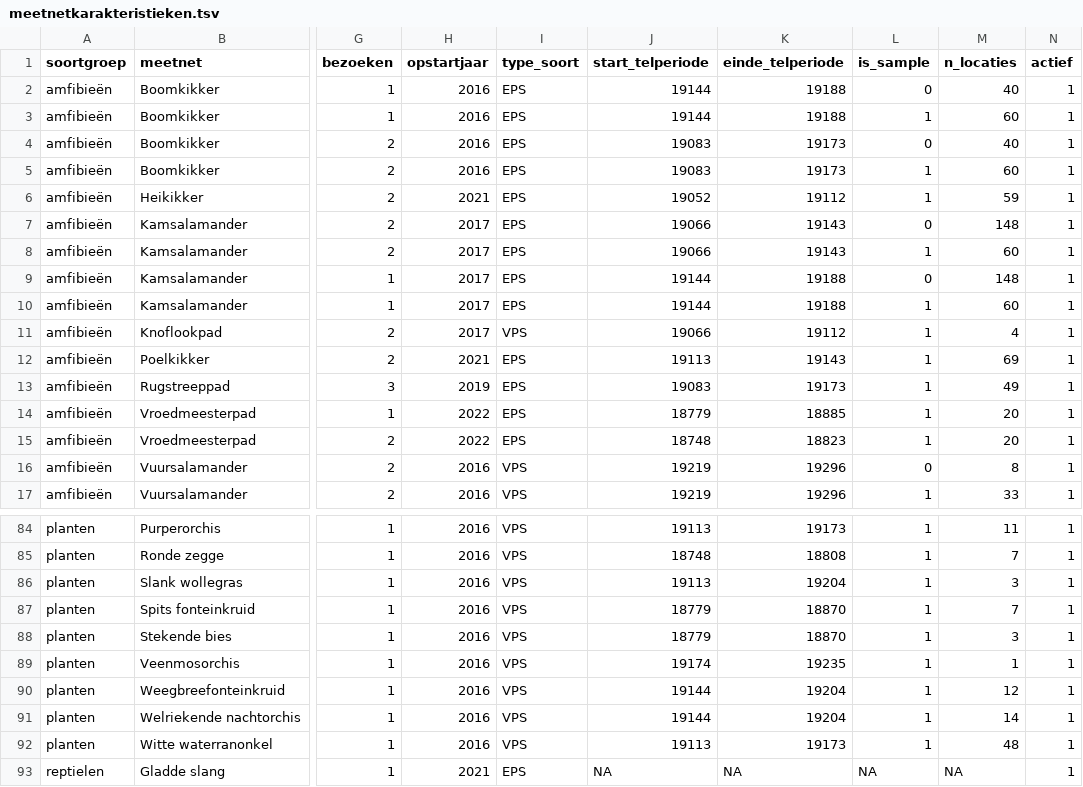
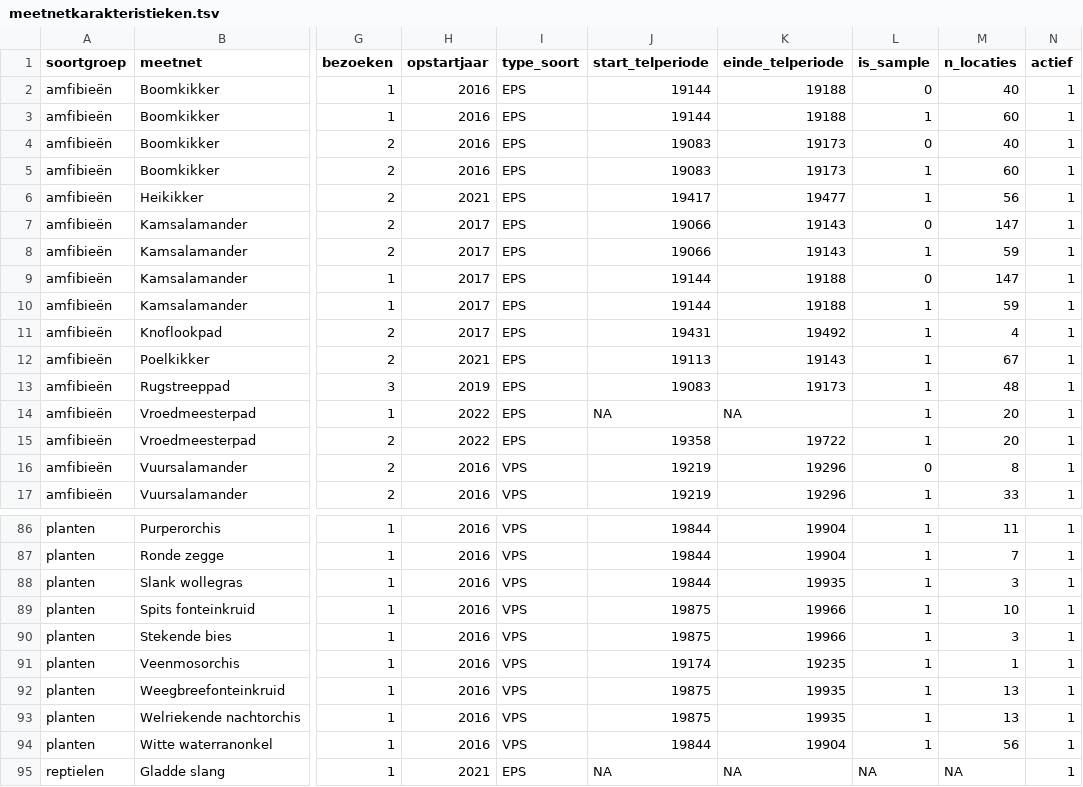
Before and after one commit to inbo/soortenmeetnetten-queries, a TSV file: metadata/meetnetkarakteristieken.tsv, drawn as a sheet; only a part is shown, gaps mark what is left out; addresses are those after the commit; the diff covers the shown part only; the diff names each change by its address in the sheet, - before the commit and + after, or states it on an @@ line.

```diff
--- a/metadata/meetnetkarakteristieken.tsv
+++ b/metadata/meetnetkarakteristieken.tsv
-J6 (start_telperiode): 19052
+J6 (start_telperiode): 19417
-K6 (einde_telperiode): 19112
+K6 (einde_telperiode): 19477
-M6 (n_locaties): 59
+M6 (n_locaties): 56
-M7 (n_locaties): 148
+M7 (n_locaties): 147
-M8 (n_locaties): 60
+M8 (n_locaties): 59
-M9 (n_locaties): 148
+M9 (n_locaties): 147
-M10 (n_locaties): 60
+M10 (n_locaties): 59
-I11 (type_soort): VPS
+I11 (type_soort): EPS
-J11 (start_telperiode): 19066
+J11 (start_telperiode): 19431
-K11 (einde_telperiode): 19112
+K11 (einde_telperiode): 19492
-M12 (n_locaties): 69
+M12 (n_locaties): 67
-M13 (n_locaties): 49
+M13 (n_locaties): 48
-J14 (start_telperiode): 18779
+J14 (start_telperiode): NA
-K14 (einde_telperiode): 18885
+K14 (einde_telperiode): NA
-J15 (start_telperiode): 18748
+J15 (start_telperiode): 19358
-K15 (einde_telperiode): 18823
+K15 (einde_telperiode): 19722
-J86 (start_telperiode): 19113
+J86 (start_telperiode): 19844
-K86 (einde_telperiode): 19173
+K86 (einde_telperiode): 19904
-J87 (start_telperiode): 18748
+J87 (start_telperiode): 19844
-K87 (einde_telperiode): 18808
+K87 (einde_telperiode): 19904
-J88 (start_telperiode): 19113
+J88 (start_telperiode): 19844
-K88 (einde_telperiode): 19204
+K88 (einde_telperiode): 19935
-J89:J90 (start_telperiode): 18779
+J89:J90 (start_telperiode): 19875
-K89:K90 (einde_telperiode): 18870
+K89:K90 (einde_telperiode): 19966
-M89 (n_locaties): 7
+M89 (n_locaties): 10
-J92:J93 (start_telperiode): 19144
+J92:J93 (start_telperiode): 19875
-K92:K93 (einde_telperiode): 19204
+K92:K93 (einde_telperiode): 19935
-M92 (n_locaties): 12
+M92 (n_locaties): 13
-M93 (n_locaties): 14
+M93 (n_locaties): 13
-J94 (start_telperiode): 19113
+J94 (start_telperiode): 19844
-K94 (einde_telperiode): 19173
+K94 (einde_telperiode): 19904
-M94 (n_locaties): 48
+M94 (n_locaties): 56
```
Also changed, not shown: 2 added rows and 72 edited cells elsewhere in this file, 2 other files.
